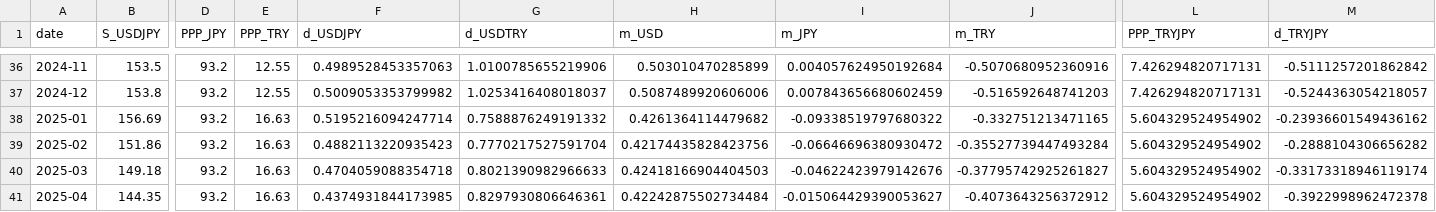
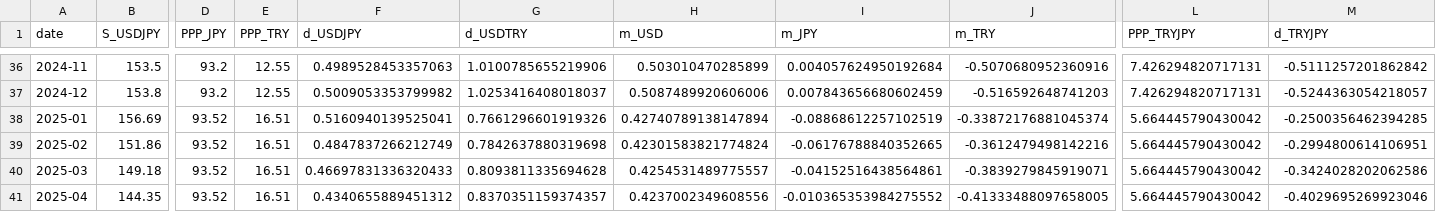
Before and after one commit to onigirito/MCI_Mikan-3-Currency-clr-Index_, a CSV file: dataset/mci_monthly_recent.csv, drawn as a sheet; only a part is shown, gaps mark what is left out; the diff covers the shown part only; the diff names each change by its address in the sheet, - before the commit and + after, or states it on an @@ line.

```diff
--- a/dataset/mci_monthly_recent.csv
+++ b/dataset/mci_monthly_recent.csv
-D38:D41 (PPP_JPY): 93.2
+D38:D41 (PPP_JPY): 93.52
-E38:E41 (PPP_TRY): 16.63
+E38:E41 (PPP_TRY): 16.51
-F38 (d_USDJPY): 0.5195216094247714
+F38 (d_USDJPY): 0.5160940139525041
-G38 (d_USDTRY): 0.7588876249191332
+G38 (d_USDTRY): 0.7661296601919326
-H38 (m_USD): 0.4261364114479682
+H38 (m_USD): 0.42740789138147894
-I38 (m_JPY): -0.09338519797680322
+I38 (m_JPY): -0.08868612257102519
-J38 (m_TRY): -0.332751213471165
+J38 (m_TRY): -0.33872176881045374
-L38:L41 (PPP_TRYJPY): 5.604329524954902
+L38:L41 (PPP_TRYJPY): 5.664445790430042
-M38 (d_TRYJPY): -0.23936601549436162
+M38 (d_TRYJPY): -0.2500356462394285
-F39 (d_USDJPY): 0.4882113220935423
+F39 (d_USDJPY): 0.4847837266212749
-G39 (d_USDTRY): 0.7770217527591704
+G39 (d_USDTRY): 0.7842637880319698
-H39 (m_USD): 0.42174435828423756
+H39 (m_USD): 0.42301583821774824
-I39 (m_JPY): -0.06646696380930472
+I39 (m_JPY): -0.06176788840352665
-J39 (m_TRY): -0.35527739447493284
+J39 (m_TRY): -0.3612479498142216
-M39 (d_TRYJPY): -0.2888104306656282
+M39 (d_TRYJPY): -0.2994800614106951
-F40 (d_USDJPY): 0.4704059088354718
+F40 (d_USDJPY): 0.46697831336320433
-G40 (d_USDTRY): 0.8021390982966633
+G40 (d_USDTRY): 0.8093811335694628
-H40 (m_USD): 0.42418166904404503
+H40 (m_USD): 0.4254531489775557
-I40 (m_JPY): -0.04622423979142676
+I40 (m_JPY): -0.04152516438564861
-J40 (m_TRY): -0.37795742925261827
+J40 (m_TRY): -0.3839279845919071
-M40 (d_TRYJPY): -0.33173318946119174
+M40 (d_TRYJPY): -0.3424028202062586
-F41 (d_USDJPY): 0.4374931844173985
+F41 (d_USDJPY): 0.4340655889451312
-G41 (d_USDTRY): 0.8297930806646361
+G41 (d_USDTRY): 0.8370351159374357
-H41 (m_USD): 0.42242875502734484
+H41 (m_USD): 0.4237002349608556
-I41 (m_JPY): -0.015064429390053627
+I41 (m_JPY): -0.010365353984275552
-J41 (m_TRY): -0.4073643256372912
+J41 (m_TRY): -0.41333488097658005
-M41 (d_TRYJPY): -0.3922998962472378
+M41 (d_TRYJPY): -0.4029695269923046
```
Also changed, not shown: 63 edited cells elsewhere in this file, dataset/monthly_mci_analysis.csv, dataset/monthly_mci_interpolated.csv, 2 other files.
